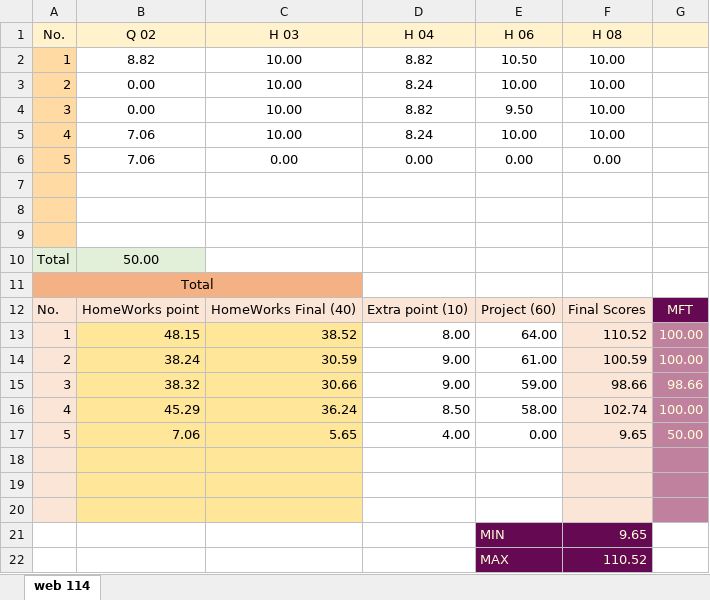
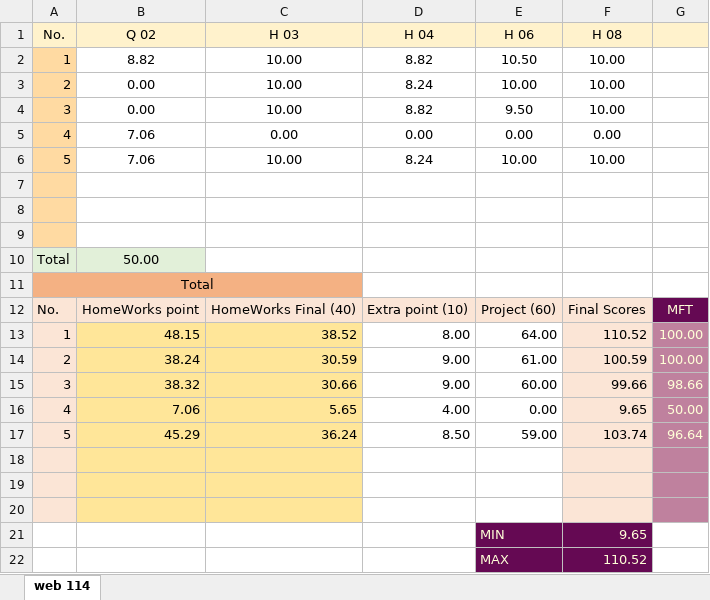
Before and after one commit to mkazemiraz/mft-scores, an Excel workbook: 114/114.xlsx, sheet web 114, drawn as a sheet; values as stored, in another font and other column widths than the file's, no borders; removed rows and columns are numbered as before the commit, all else as after; the diff names each change by its address in the sheet, - before the commit and + after, or states it on an @@ line.

```diff
--- a/114/114.xlsx (sheet web 114)
+++ b/114/114.xlsx (sheet web 114)
-row 5: 4 | 7.06 | 10.00 | 8.24 | 10.00 | 10.00
-A5 (No.): 5
+A5 (No.): 4
+row 6: 5 | 7.06 | 10.00 | 8.24 | 10.00 | 10.00
-E15 (H 06): 59.00
+E15 (H 06): 60.00
-F15 (H 08): 98.66
+F15 (H 08): 99.66
-row 16: 4 | 45.29 | 36.24 | 8.50 | 58.00 | 102.74 | 100.00
-A16 (No.): 5
+A16 (No.): 4
+row 17: 5 | 45.29 | 36.24 | 8.50 | 59.00 | 103.74 | 96.64
```
Also changed, not shown: formulas that keep their value, 1 other file.
